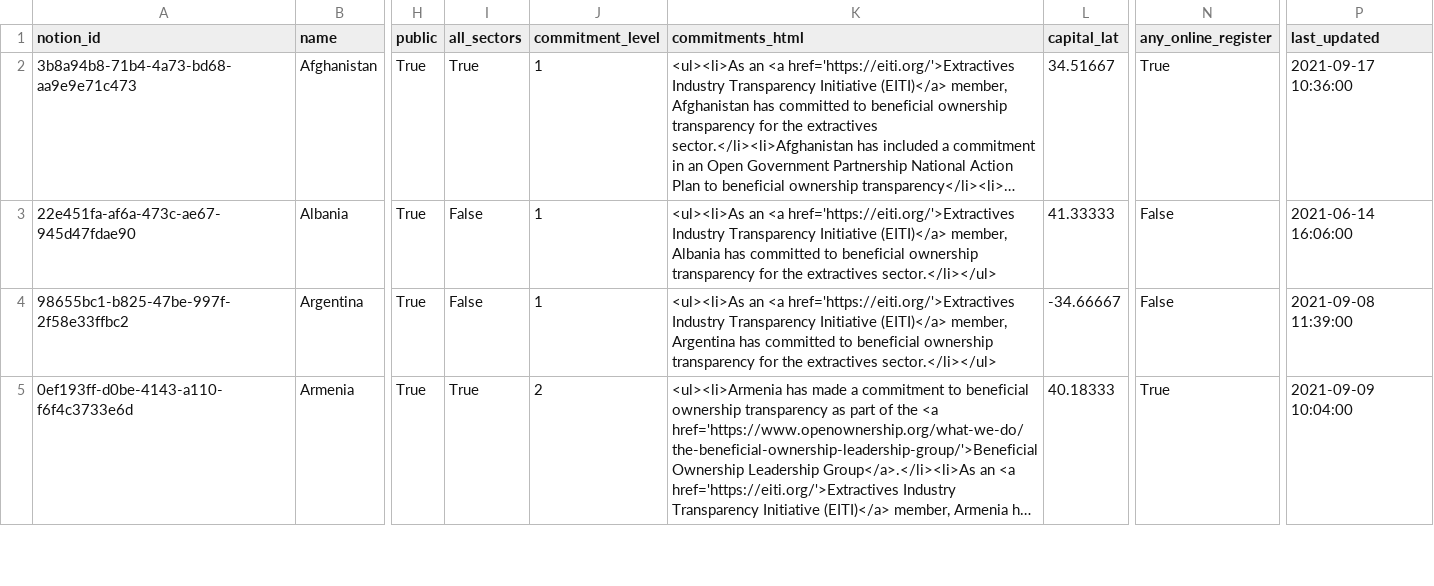
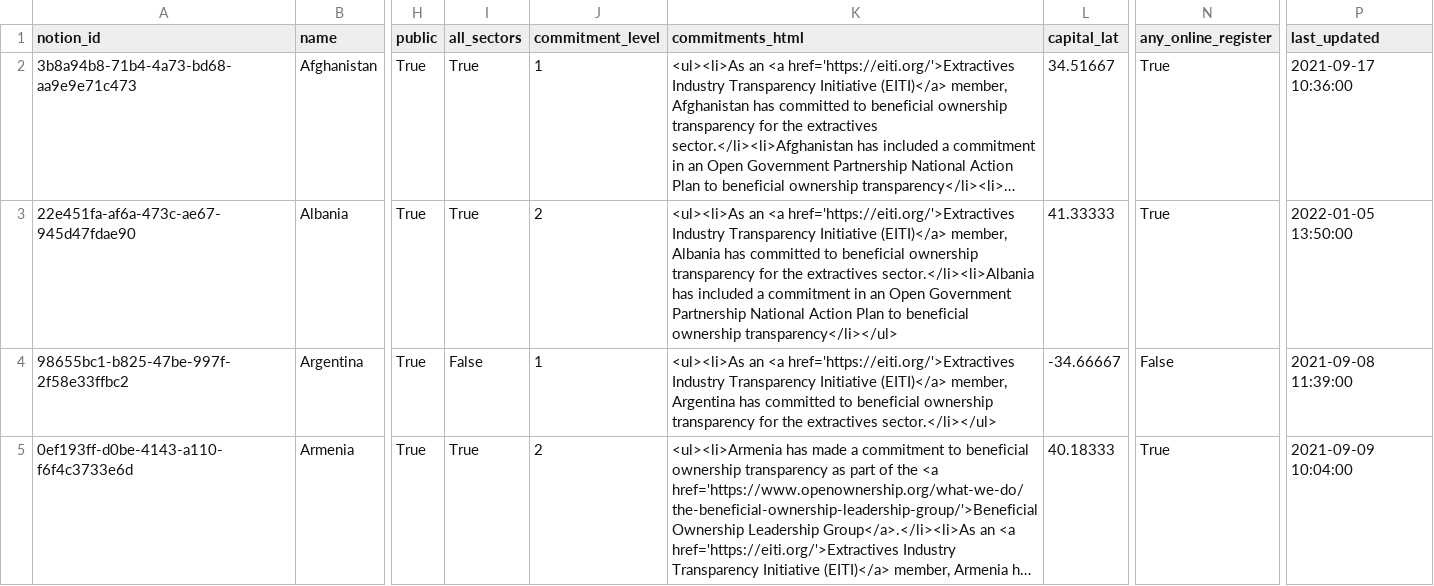
Before and after one commit to openownership/openownership.beta, a CSV file: _data/countries.csv, drawn as a sheet; only a part is shown, gaps mark what is left out; long unchanged cells end in …; the diff names each change by its address in the sheet, - before the commit and + after, or states it on an @@ line.

Commit message:
Updated Countries and 1 other file

```diff
--- a/_data/countries.csv
+++ b/_data/countries.csv
-I3 (all_sectors): False
+I3 (all_sectors): True
-J3 (commitment_level): 1
+J3 (commitment_level): 2
-K3 (commitments_html): …the extractives sector.</li></ul>
+K3 (commitments_html): …the extractives sector.</li><li>Albania has included a commitment in an Open Government Partnership National Action Plan to beneficial ownership transparency</li></ul>
-N3 (any_online_register): False
+N3 (any_online_register): True
-P3 (last_updated): 2021-06-14 16:06:00
+P3 (last_updated): 2022-01-05 13:50:00
```
Also changed, not shown: 1 other file.
